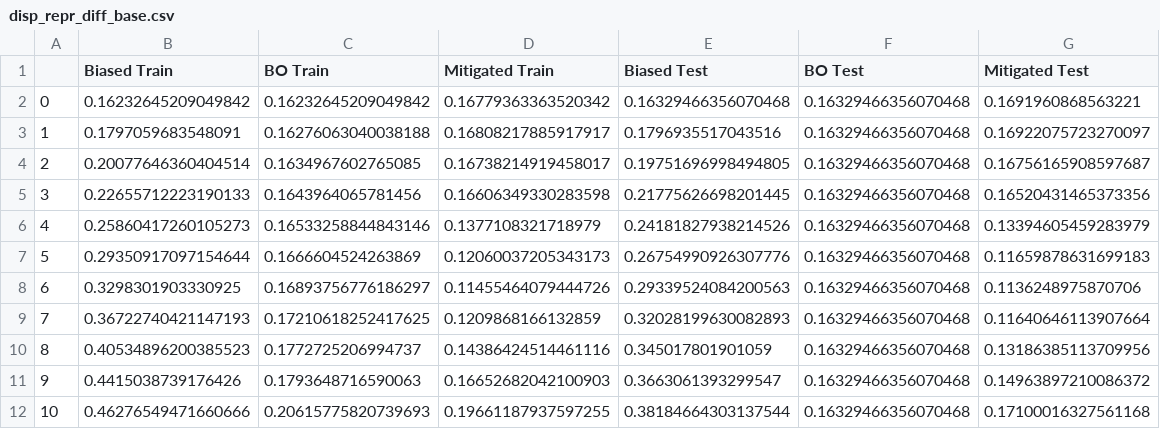
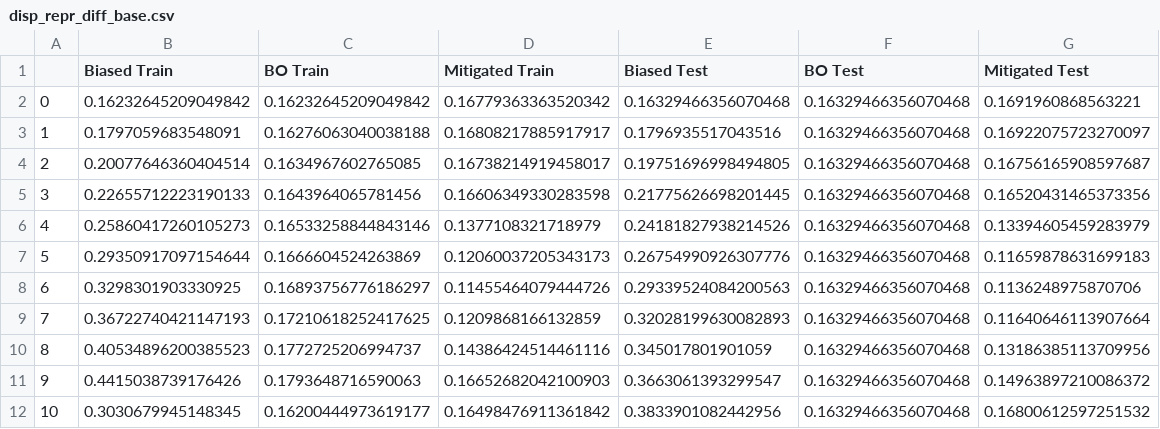
Before and after one commit to mnagired/fairness-sandbox, a CSV file: plot data/disp_repr_diff_base.csv, drawn as a sheet.

```diff
--- a/plot data/disp_repr_diff_base.csv
+++ b/plot data/disp_repr_diff_base.csv
@@ -11,2 +11,2 @@
 9,0.4415038739176426,0.1793648716590063,0.16652682042100903,0.3663061393299547,0.16329466356070468,0.14963897210086372
-10,0.46276549471660666,0.20615775820739693,0.19661187937597255,0.38184664303137544,0.16329466356070468,0.17100016327561168
+10,0.3030679945148345,0.16200444973619177,0.16498476911361842,0.3833901082442956,0.16329466356070468,0.16800612597251532
```
Also changed, not shown: plot data/fid_repr_diff_base.csv, 2 other files.
